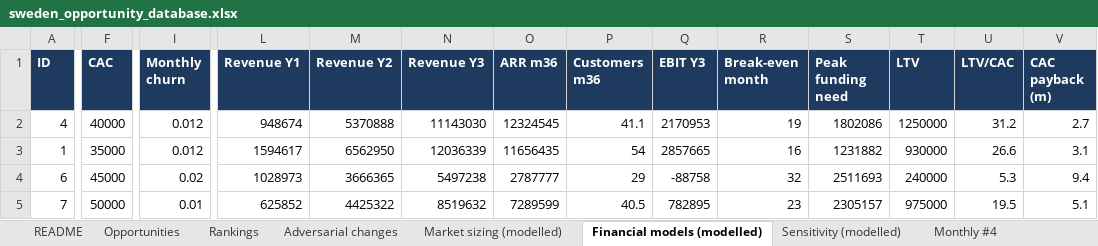
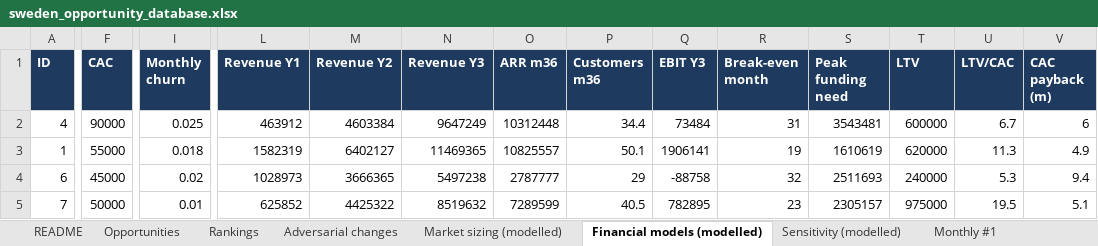
Before and after one commit to keppangithub/keppangithub, an Excel workbook: sweden-opportunity-intelligence/output/sweden_opportunity_database.xlsx, sheet Financial models (modelled), drawn as a sheet; only a part is shown, gaps mark what is left out; values as stored, in another font and other column widths than the file's, no borders; the diff covers the shown part only; the diff names each change by its address in the sheet, - before the commit and + after, or states it on an @@ line.

```diff
--- a/sweden-opportunity-intelligence/output/sweden_opportunity_database.xlsx (sheet Financial models (modelled))
+++ b/sweden-opportunity-intelligence/output/sweden_opportunity_database.xlsx (sheet Financial models (modelled))
-F2 (CAC): 40000
+F2 (CAC): 90000
-I2 (Monthly churn): 0.012
+I2 (Monthly churn): 0.025
-L2 (Revenue Y1): 948674
+L2 (Revenue Y1): 463912
-M2 (Revenue Y2): 5370888
+M2 (Revenue Y2): 4603384
-N2 (Revenue Y3): 11143030
+N2 (Revenue Y3): 9647249
-O2 (ARR m36): 12324545
+O2 (ARR m36): 10312448
-P2 (Customers m36): 41.1
+P2 (Customers m36): 34.4
-Q2 (EBIT Y3): 2170953
+Q2 (EBIT Y3): 73484
-R2 (Break-even month): 19
+R2 (Break-even month): 31
-S2 (Peak funding need): 1802086
+S2 (Peak funding need): 3543481
-T2 (LTV): 1250000
+T2 (LTV): 600000
-U2 (LTV/CAC): 31.2
+U2 (LTV/CAC): 6.7
-V2 (CAC payback (m)): 2.7
+V2 (CAC payback (m)): 6
-F3 (CAC): 35000
+F3 (CAC): 55000
-I3 (Monthly churn): 0.012
+I3 (Monthly churn): 0.018
-L3 (Revenue Y1): 1594617
+L3 (Revenue Y1): 1582319
-M3 (Revenue Y2): 6562950
+M3 (Revenue Y2): 6402127
-N3 (Revenue Y3): 12036339
+N3 (Revenue Y3): 11469365
-O3 (ARR m36): 11656435
+O3 (ARR m36): 10825557
-P3 (Customers m36): 54
+P3 (Customers m36): 50.1
-Q3 (EBIT Y3): 2857665
+Q3 (EBIT Y3): 1906141
-R3 (Break-even month): 16
+R3 (Break-even month): 19
-S3 (Peak funding need): 1231882
+S3 (Peak funding need): 1610619
-T3 (LTV): 930000
+T3 (LTV): 620000
-U3 (LTV/CAC): 26.6
+U3 (LTV/CAC): 11.3
-V3 (CAC payback (m)): 3.1
+V3 (CAC payback (m)): 4.9
```
Also changed, not shown: 48 edited cells elsewhere in this sheet, sheet Opportunities, sheet Rankings, sheet Monthly #30, sheet Monthly #4, sheet Sensitivity (modelled), sheet Monthly #1, 2 more sheets, other sheet tabs, 10 other files.
